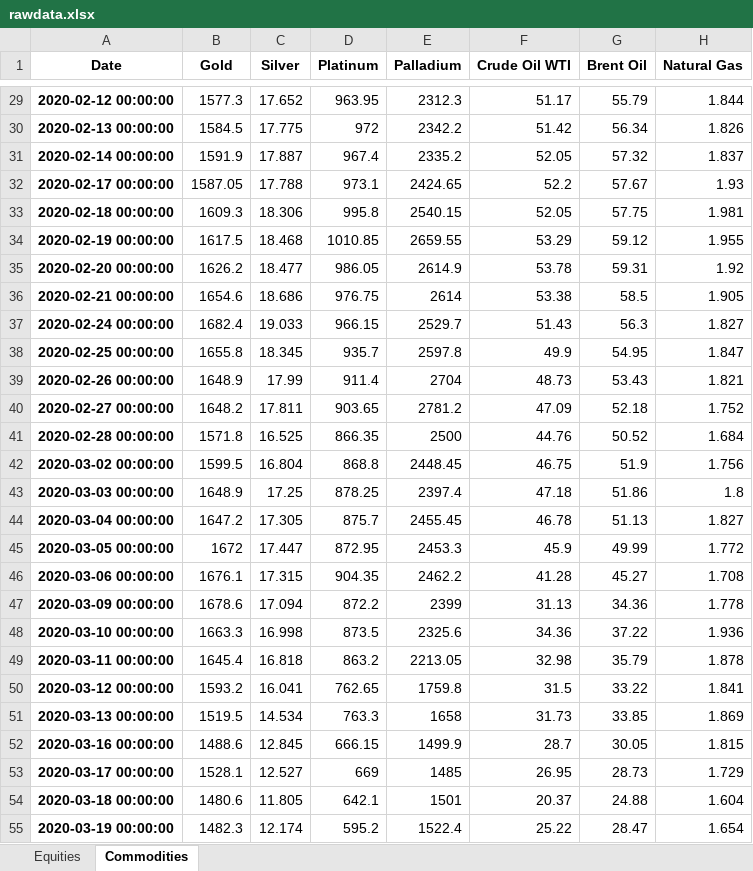
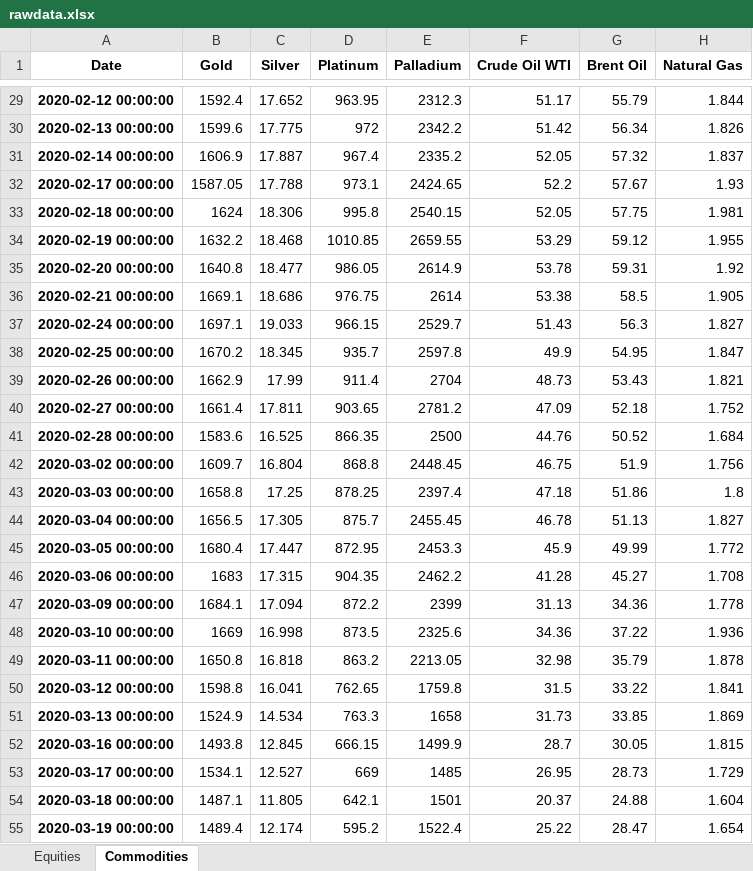
Before and after one commit to harshshivlani/Weekly_Report, an Excel workbook: rawdata.xlsx, sheet Commodities, drawn as a sheet; only a part is shown, gaps mark what is left out; values as stored, in another font and other column widths than the file's, no borders; the diff covers the shown part only; the diff names each change by its address in the sheet, - before the commit and + after, or states it on an @@ line.

```diff
--- a/rawdata.xlsx (sheet Commodities)
+++ b/rawdata.xlsx (sheet Commodities)
-B29 (Gold): 1577.3
+B29 (Gold): 1592.4
-B30 (Gold): 1584.5
+B30 (Gold): 1599.6
-B31 (Gold): 1591.9
+B31 (Gold): 1606.9
-B33 (Gold): 1609.3
+B33 (Gold): 1624
-B34 (Gold): 1617.5
+B34 (Gold): 1632.2
-B35 (Gold): 1626.2
+B35 (Gold): 1640.8
-B36 (Gold): 1654.6
+B36 (Gold): 1669.1
-B37 (Gold): 1682.4
+B37 (Gold): 1697.1
-B38 (Gold): 1655.8
+B38 (Gold): 1670.2
-B39 (Gold): 1648.9
+B39 (Gold): 1662.9
-B40 (Gold): 1648.2
+B40 (Gold): 1661.4
-B41 (Gold): 1571.8
+B41 (Gold): 1583.6
-B42 (Gold): 1599.5
+B42 (Gold): 1609.7
-B43 (Gold): 1648.9
+B43 (Gold): 1658.8
-B44 (Gold): 1647.2
+B44 (Gold): 1656.5
-B45 (Gold): 1672
+B45 (Gold): 1680.4
-B46 (Gold): 1676.1
+B46 (Gold): 1683
-B47 (Gold): 1678.6
+B47 (Gold): 1684.1
-B48 (Gold): 1663.3
+B48 (Gold): 1669
-B49 (Gold): 1645.4
+B49 (Gold): 1650.8
-B50 (Gold): 1593.2
+B50 (Gold): 1598.8
-B51 (Gold): 1519.5
+B51 (Gold): 1524.9
-B52 (Gold): 1488.6
+B52 (Gold): 1493.8
-B53 (Gold): 1528.1
+B53 (Gold): 1534.1
-B54 (Gold): 1480.6
+B54 (Gold): 1487.1
-B55 (Gold): 1482.3
+B55 (Gold): 1489.4
```
Also changed, not shown: 15 added rows and 126 edited cells elsewhere in this sheet, sheet Equities, 1 other file.
